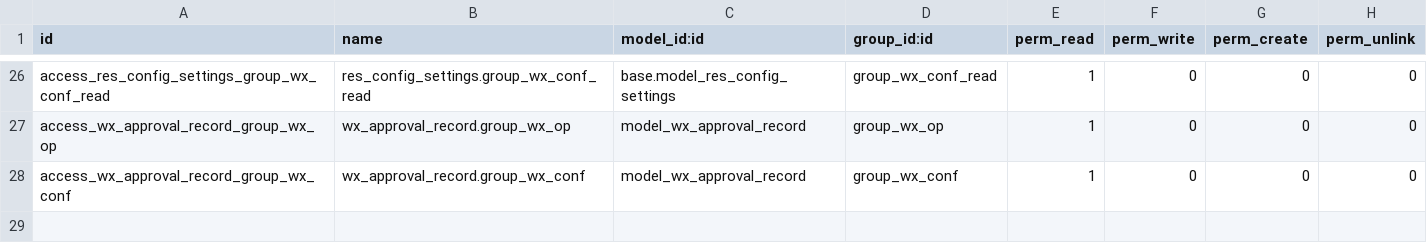
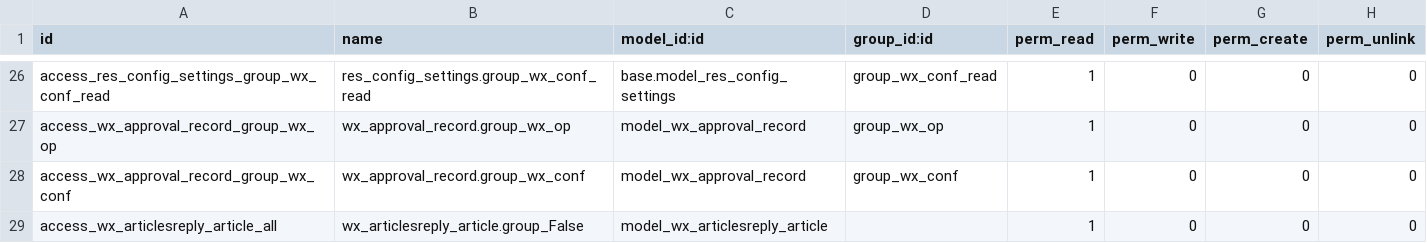
Before and after one commit to JoneXiong/oejia_wx, a CSV file: security/ir.model.access.csv, drawn as a sheet; only a part is shown, gaps mark what is left out.

```diff
--- a/security/ir.model.access.csv
+++ b/security/ir.model.access.csv
@@ -28 +28,2 @@ access_wx_approval_record_group_wx_op,wx_approval_record.group_wx_op,model_wx_ap
 access_wx_approval_record_group_wx_conf,wx_approval_record.group_wx_conf,model_wx_approval_record,group_wx_conf,1,0,0,0
+access_wx_articlesreply_article_all,wx_articlesreply_article.group_False,model_wx_articlesreply_article,,1,0,0,0
```
Also changed, not shown: 2 other files.
